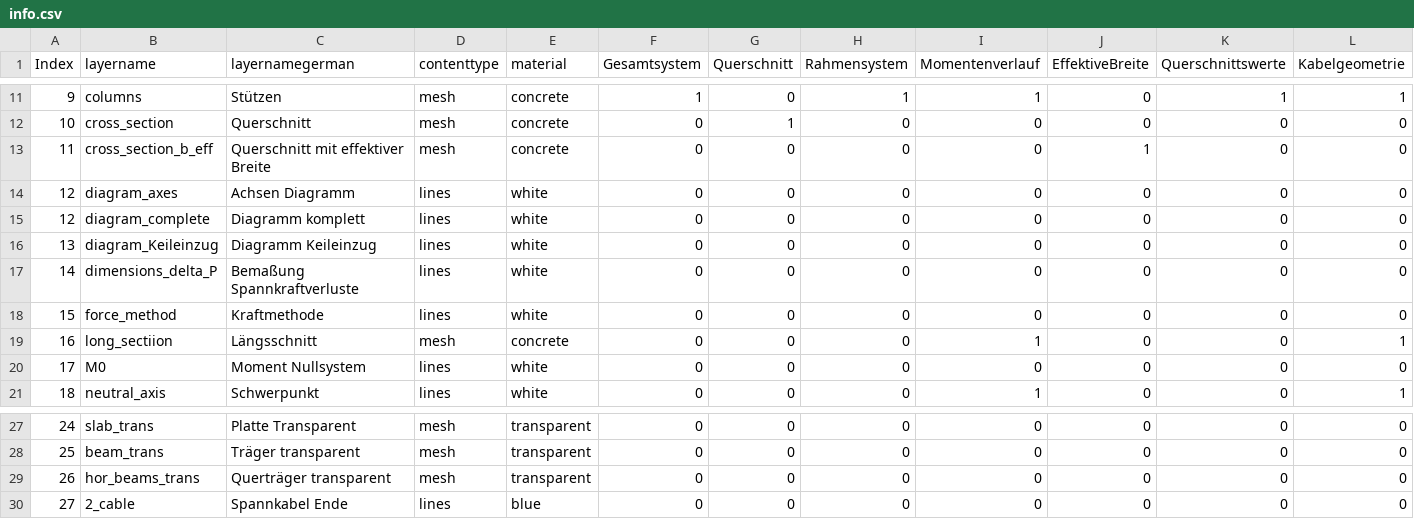
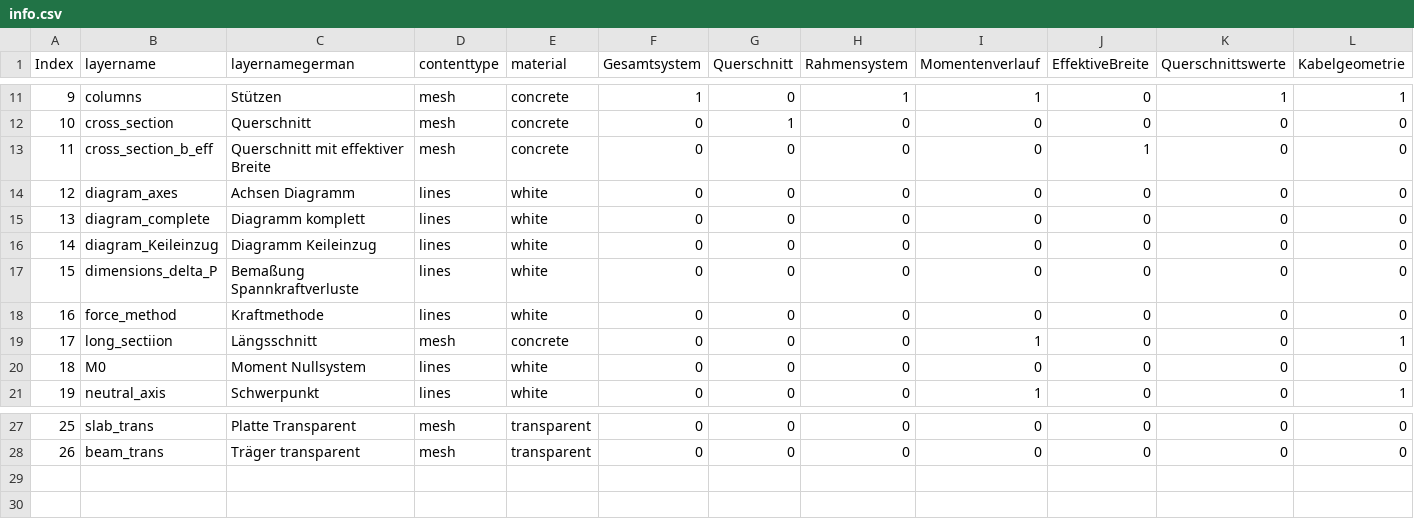
Before and after one commit to wenqian157/webServer, a CSV file: SBII_Ex2_prestressing/csv/info.csv, drawn as a sheet; only a part is shown, gaps mark what is left out; rows hold the shown columns only; the diff names each change by its address in the sheet, - before the commit and + after, or states it on an @@ line.

Commit message:
update

```diff
--- a/SBII_Ex2_prestressing/csv/info.csv
+++ b/SBII_Ex2_prestressing/csv/info.csv
@@ column A (Index) renumbered between rows 15 and 28 @@
-row 29: 26 | hor_beams_trans | Querträger transparent | mesh | transparent | 0 | 0 | 0 | 0 | 0 | 0 | 0
-row 30: 27 | 2_cable | Spannkabel Ende | lines | blue | 0 | 0 | 0 | 0 | 0 | 0 | 0
```
